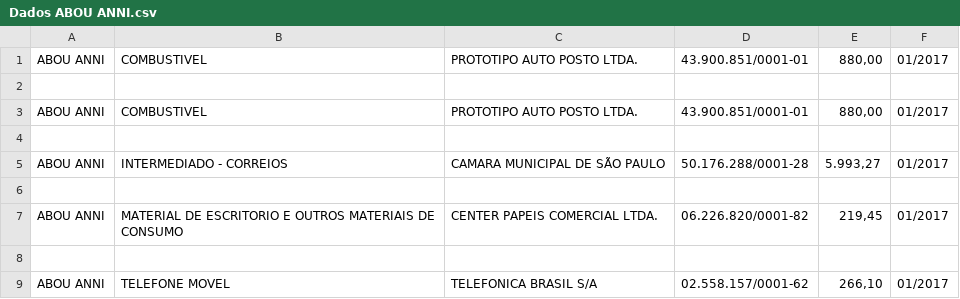
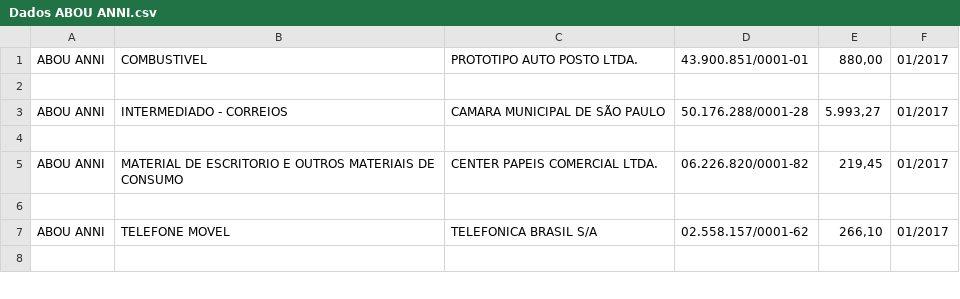
Before and after one commit to shis218/GovAberto-Gastos-Vereadores-SP, a CSV file: Codigo Python/Resultados CSV e Json/Dados ABOU ANNI.csv, drawn as a sheet; only a part is shown; the shorter side is filled out with more unchanged rows; the diff names each change by its address in the sheet, - before the commit and + after, or states it on an @@ line.

```diff
--- a/Codigo Python/Resultados CSV e Json/Dados ABOU ANNI.csv
+++ b/Codigo Python/Resultados CSV e Json/Dados ABOU ANNI.csv
-row 3: ABOU ANNI | COMBUSTIVEL | PROTOTIPO AUTO POSTO LTDA. | 43.900.851/0001-01 | 880,00 | 01/2017
-row 4: (empty)
```
Also changed, not shown: 5 other files.
